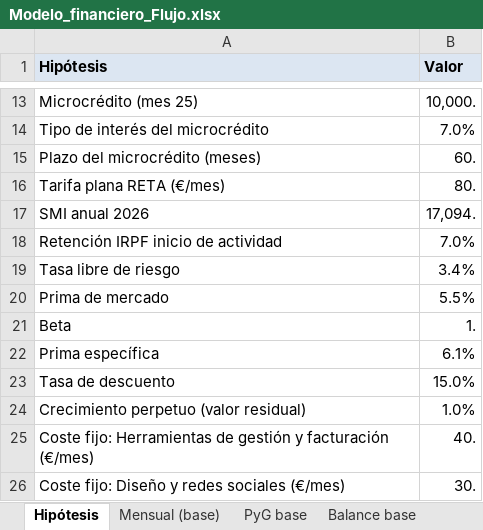
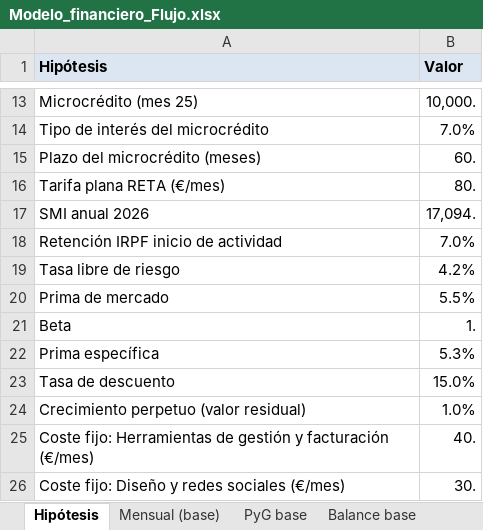
Before and after one commit to Andres-Leach/flujo-tfg, an Excel workbook: Modelo_financiero_Flujo.xlsx, sheet Hipótesis, drawn as a sheet; only a part is shown, gaps mark what is left out; values as stored, in another font and other column widths than the file's, no borders; the diff names each change by its address in the sheet, - before the commit and + after, or states it on an @@ line.

```diff
--- a/Modelo_financiero_Flujo.xlsx (sheet Hipótesis)
+++ b/Modelo_financiero_Flujo.xlsx (sheet Hipótesis)
-B19 (Valor): 3.4%
+B19 (Valor): 4.2%
-B22 (Valor): 6.1%
+B22 (Valor): 5.3%
```
Also changed, not shown: 14 other files.
